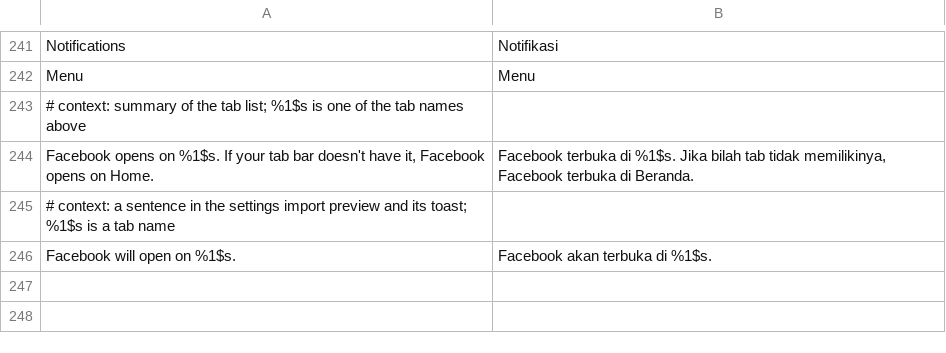
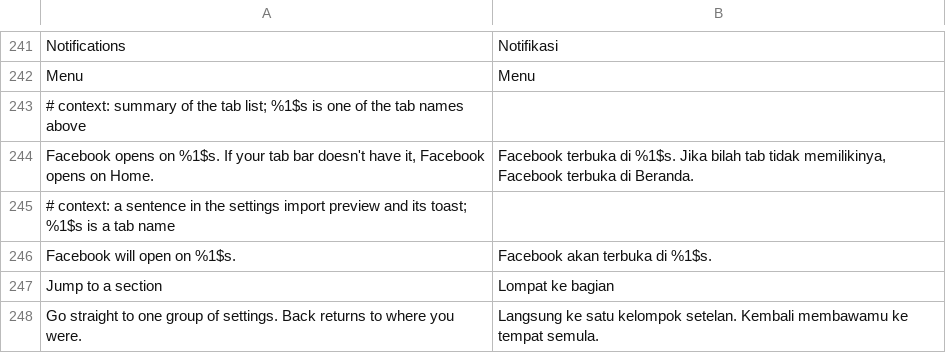
Before and after one commit to SA-SUJON/HushFacebook, a TSV file: extensions/shared/library/src/main/l10n/in.tsv, drawn as a sheet; only a part is shown, gaps mark what is left out.

```diff
--- a/extensions/shared/library/src/main/l10n/in.tsv
+++ b/extensions/shared/library/src/main/l10n/in.tsv
@@ -246 +246,3 @@ Facebook opens on %1$s. If your tab bar doesn't have it, Facebook opens on Home.
 Facebook will open on %1$s.	Facebook akan terbuka di %1$s.
+Jump to a section	Lompat ke bagian
+Go straight to one group of settings. Back returns to where you were.	Langsung ke satu kelompok setelan. Kembali membawamu ke tempat semula.
```
Also changed, not shown: extensions/shared/library/src/main/l10n/de.tsv, extensions/shared/library/src/main/l10n/es.tsv, 10 other files.
